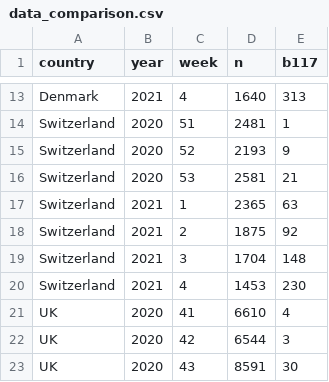
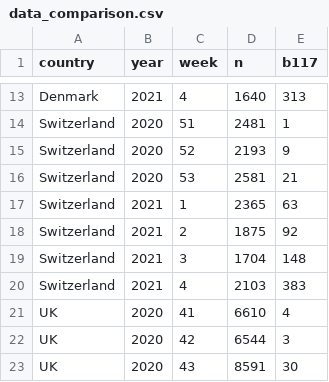
Before and after one commit to covid-19-Re/variantPlot, a CSV file: data/data_comparison.csv, drawn as a sheet; only a part is shown, gaps mark what is left out.

Commit message:
Update data_comparison.csv

```diff
--- a/data/data_comparison.csv
+++ b/data/data_comparison.csv
@@ -19,3 +19,3 @@ Switzerland,2021,2,1875,92
 Switzerland,2021,3,1704,148
-Switzerland,2021,4,1453,230
+Switzerland,2021,4,2103,383
 UK,2020,41,6610,4
```
